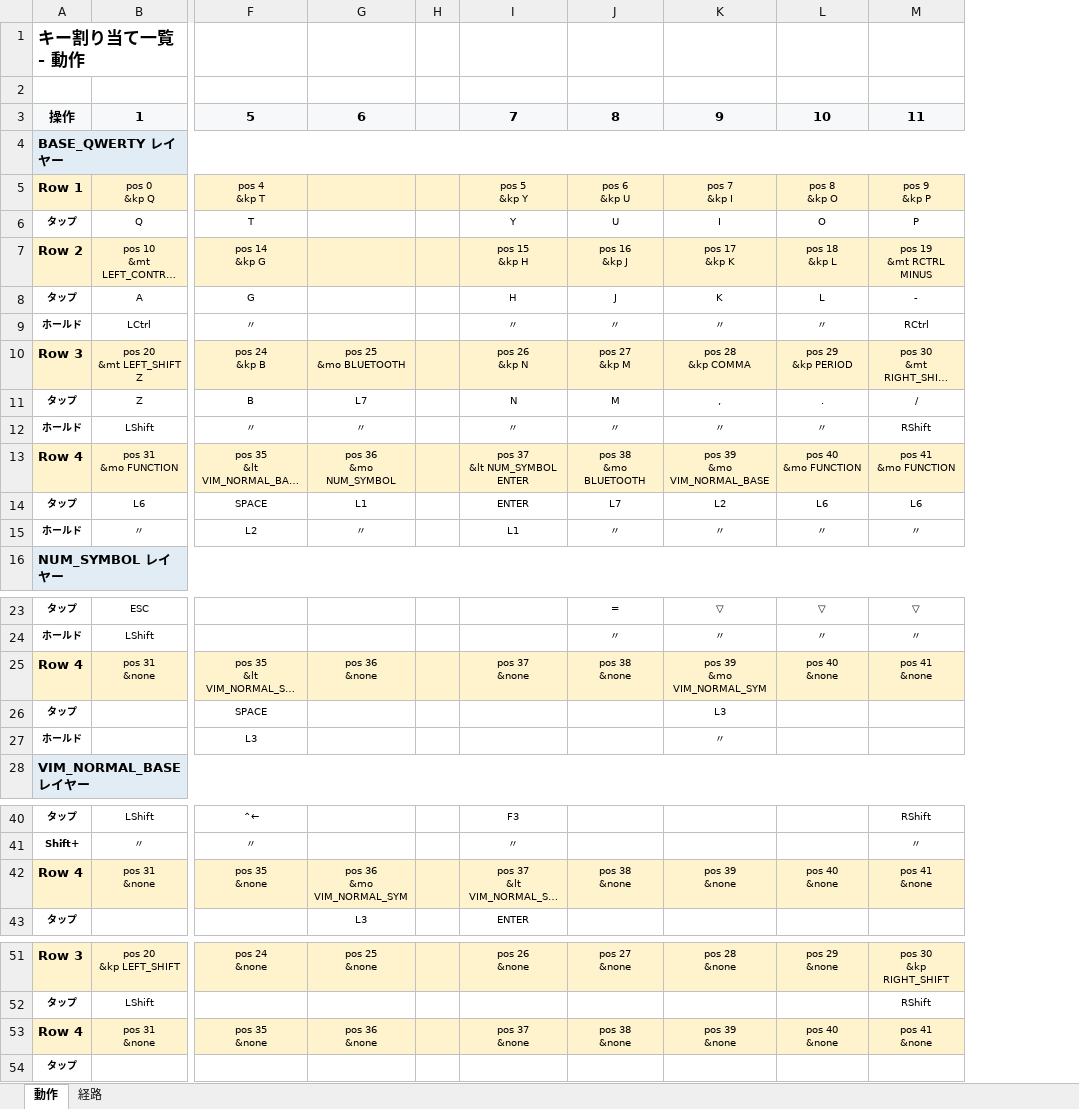
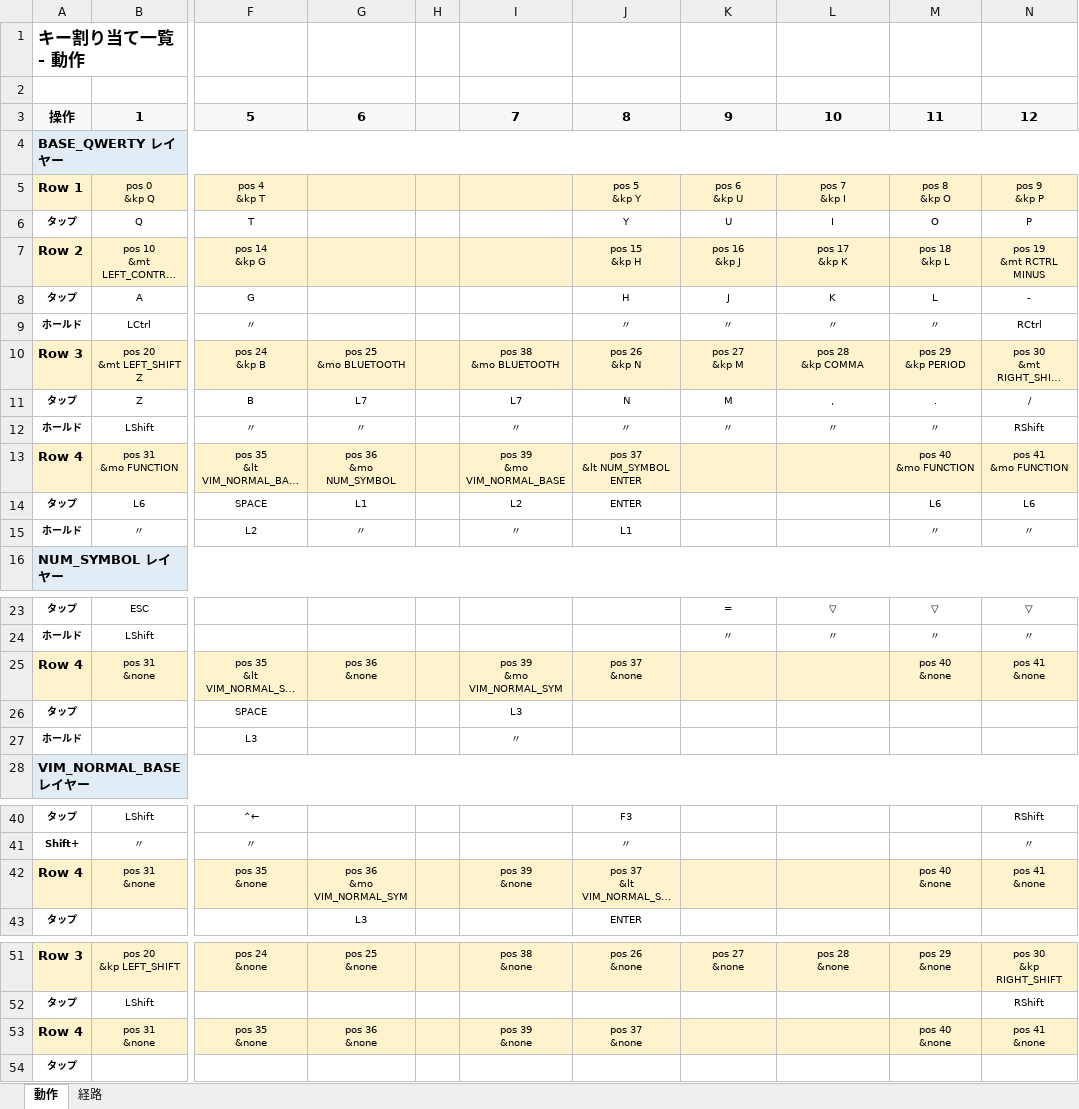
Before and after one commit to ryo-aoki-pc/zmk-config-AroundFortyRB, an Excel workbook: KEYMAP.xlsx, sheet 動作, drawn as a sheet; only a part is shown, gaps mark what is left out; long unchanged cells end in …; values as stored, in another font and other column widths than the file's, no borders; addresses are those after the commit; ↵ is a line break in a cell; the diff covers the shown part only; the diff names each change by its address in the sheet, - before the commit and + after, or states it on an @@ line.

```diff
--- a/KEYMAP.xlsx (sheet 動作)
+++ b/KEYMAP.xlsx (sheet 動作)
+column I, rows 3-15: 7 |  |  |  |  |  |  | pos 38 ↵ &mo BLUETOOTH | L7 | 〃 | pos 39 ↵ &mo VIM_NORMAL_BASE | L2 | 〃; rows 25-27: pos 39 ↵ &mo VIM_NORMAL_SYM | L3 | 〃; row 42: pos 39 ↵ &none; rows 51-53: pos 38 ↵ &none |  | pos 39 ↵ &none
-J3: 7
+J3: 8
-K3: 8
+K3: 9
-L3: 9
+L3: 10
-M3: 10
+M3: 11
-N3: 11
+N3: 12
-K13: pos 38 ↵ &mo BLUETOOTH
+K13: (empty)
-L13: pos 39 ↵ &mo VIM_NORMAL_BASE
+L13: (empty)
-K14: L7
+K14: (empty)
-L14: L2
+L14: (empty)
-K15: 〃
+K15: (empty)
-L15: 〃
+L15: (empty)
-K25: pos 38 ↵ &none
+K25: (empty)
-L25: pos 39 ↵ &mo VIM_NORMAL_SYM
+L25: (empty)
-L26: L3
+L26: (empty)
-L27: 〃
+L27: (empty)
-K42: pos 38 ↵ &none
+K42: (empty)
-L42: pos 39 ↵ &none
+L42: (empty)
-K53: pos 38 ↵ &none
+K53: (empty)
-L53: pos 39 ↵ &none
+L53: (empty)
```
Also changed, not shown: 12 edited cells elsewhere in this sheet, sheet 経路, 10 other files.
